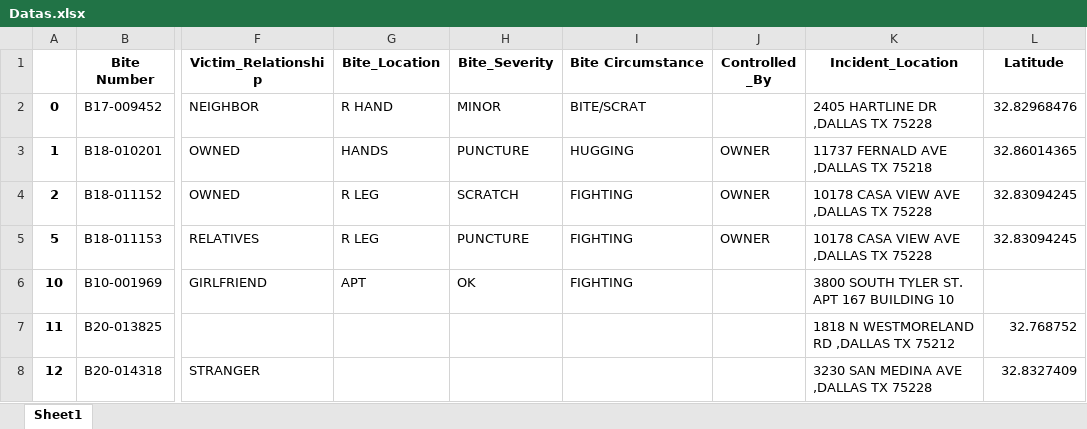
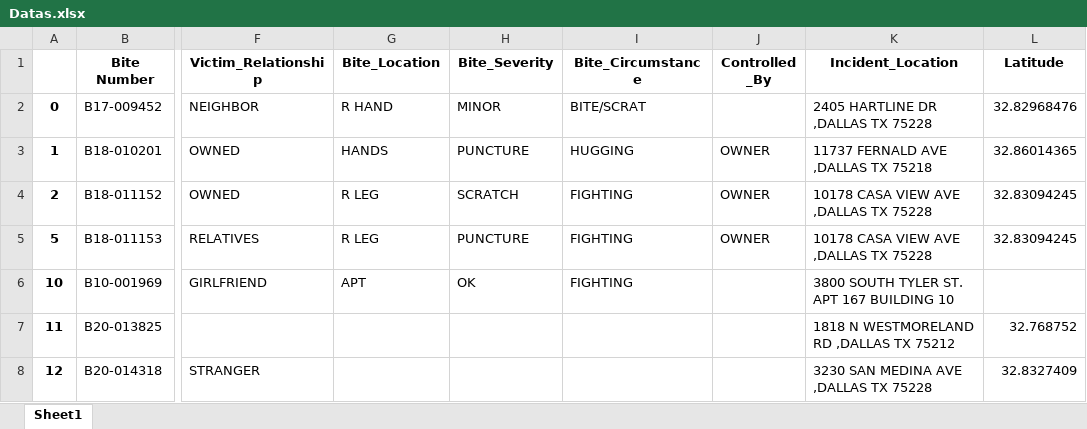
Before and after one commit to JoseRoj/DashBoard, an Excel workbook: Datas.xlsx, sheet Sheet1, drawn as a sheet; only a part is shown, gaps mark what is left out; values as stored, in another font and other column widths than the file's, no borders; the diff names each change by its address in the sheet, - before the commit and + after, or states it on an @@ line.

```diff
--- a/Datas.xlsx (sheet Sheet1)
+++ b/Datas.xlsx (sheet Sheet1)
-I1: Bite Circumstance
+I1: Bite_Circumstance
```
Also changed, not shown: 2 other files.
